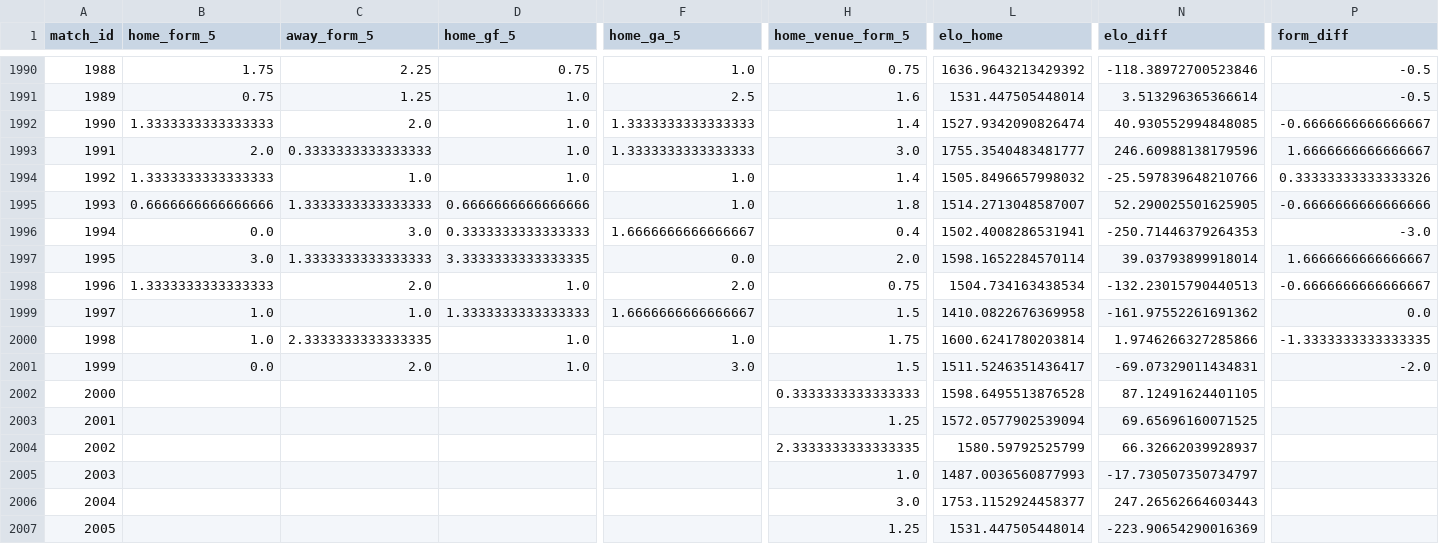
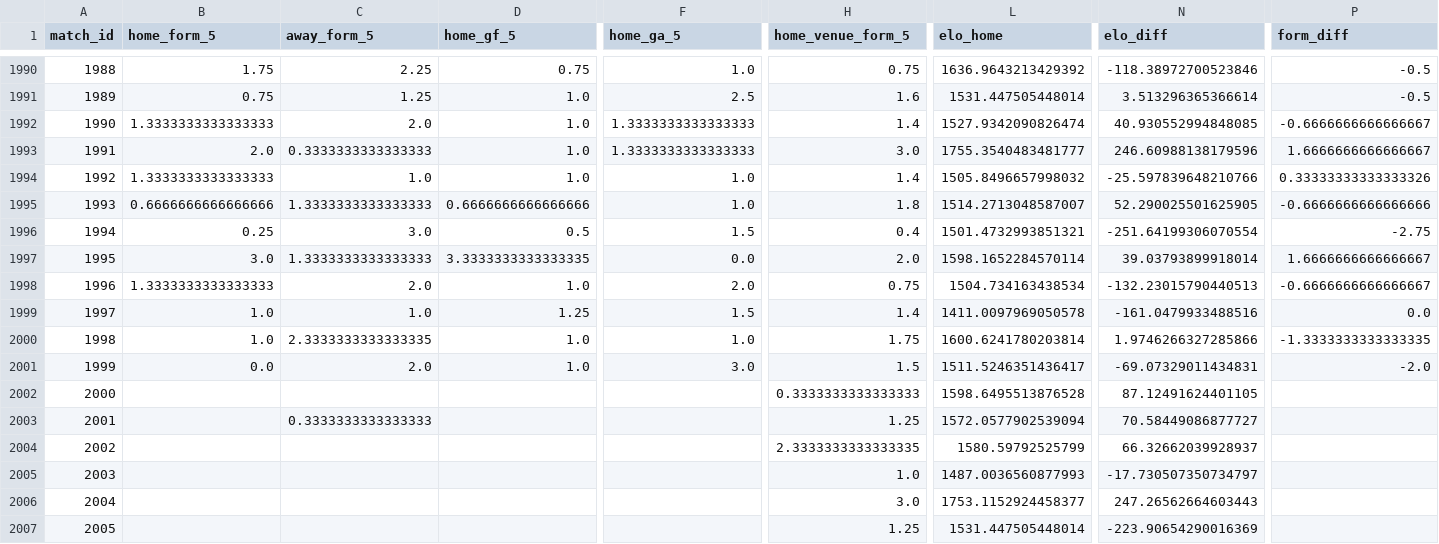
Before and after one commit to simobote0355/premier-league-predictor, a CSV file: data/powerbi/features.csv, drawn as a sheet; only a part is shown, gaps mark what is left out; the diff covers the shown part only; the diff names each change by its address in the sheet, - before the commit and + after, or states it on an @@ line.

```diff
--- a/data/powerbi/features.csv
+++ b/data/powerbi/features.csv
-B1996 (home_form_5): 0.0
+B1996 (home_form_5): 0.25
-D1996 (home_gf_5): 0.3333333333333333
+D1996 (home_gf_5): 0.5
-F1996 (home_ga_5): 1.6666666666666667
+F1996 (home_ga_5): 1.5
-L1996 (elo_home): 1502.4008286531941
+L1996 (elo_home): 1501.4732993851321
-N1996 (elo_diff): -250.71446379264353
+N1996 (elo_diff): -251.64199306070554
-P1996 (form_diff): -3.0
+P1996 (form_diff): -2.75
-D1999 (home_gf_5): 1.3333333333333333
+D1999 (home_gf_5): 1.25
-F1999 (home_ga_5): 1.6666666666666667
+F1999 (home_ga_5): 1.5
-H1999 (home_venue_form_5): 1.5
+H1999 (home_venue_form_5): 1.4
-L1999 (elo_home): 1410.0822676369958
+L1999 (elo_home): 1411.0097969050578
-N1999 (elo_diff): -161.97552261691362
+N1999 (elo_diff): -161.0479933488516
-C2003 (away_form_5): (empty)
+C2003 (away_form_5): 0.3333333333333333
-N2003 (elo_diff): 69.65696160071525
+N2003 (elo_diff): 70.58449086877727
```
Also changed, not shown: 132 edited cells elsewhere in this file, data/powerbi/matches.csv, data/powerbi/predictions.csv, 6 other files.
